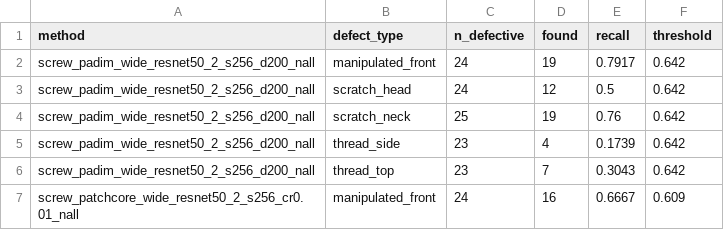
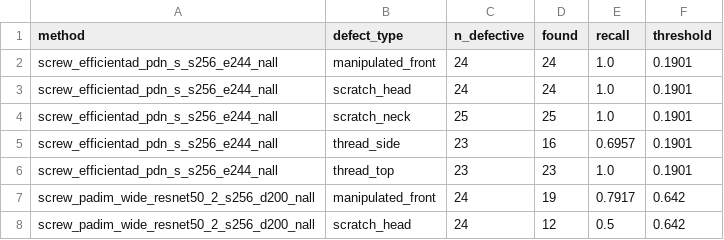
Before and after one commit to Bartek7630/mvtec-anomaly-detection, a CSV file: results/recall_by_defect_type.csv, drawn as a sheet; only a part is shown; the shorter side is filled out with more unchanged rows.

```diff
--- a/results/recall_by_defect_type.csv
+++ b/results/recall_by_defect_type.csv
@@ -1,2 +1,7 @@
 method,defect_type,n_defective,found,recall,threshold
+screw_efficientad_pdn_s_s256_e244_nall,manipulated_front,24,24,1.0,0.1901
+screw_efficientad_pdn_s_s256_e244_nall,scratch_head,24,24,1.0,0.1901
+screw_efficientad_pdn_s_s256_e244_nall,scratch_neck,25,25,1.0,0.1901
+screw_efficientad_pdn_s_s256_e244_nall,thread_side,23,16,0.6957,0.1901
+screw_efficientad_pdn_s_s256_e244_nall,thread_top,23,23,1.0,0.1901
 screw_padim_wide_resnet50_2_s256_d200_nall,manipulated_front,24,19,0.7917,0.642
```
Also changed, not shown: results/auroc_by_defect_type.csv, results/fold_auroc_per_run.csv, 12 other files.
